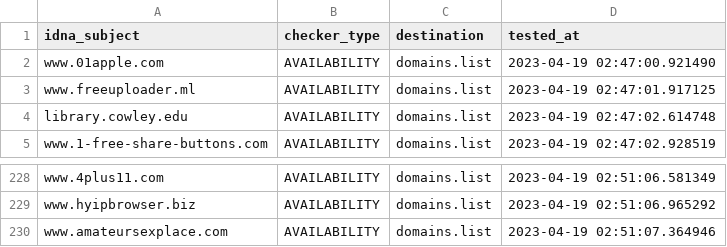
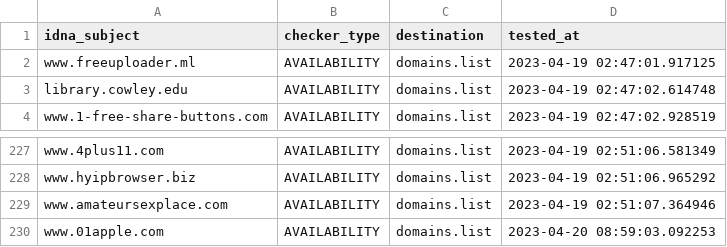
Before and after one commit to Ultimate-Hosts-Blacklist/BaddBoyzHosts, a CSV file: .pyfunceble/inactive.csv, drawn as a sheet; only a part is shown, gaps mark what is left out; removed rows and columns are numbered as before the commit, all else as after; the diff names each change by its address in the sheet, - before the commit and + after, or states it on an @@ line.

```diff
--- a/.pyfunceble/inactive.csv
+++ b/.pyfunceble/inactive.csv
-row 2: www.01apple.com | AVAILABILITY | domains.list | 2023-04-19 02:47:00.921490
+row 230: www.01apple.com | AVAILABILITY | domains.list | 2023-04-20 08:59:03.092253
```
Also changed, not shown: 10 other files.
